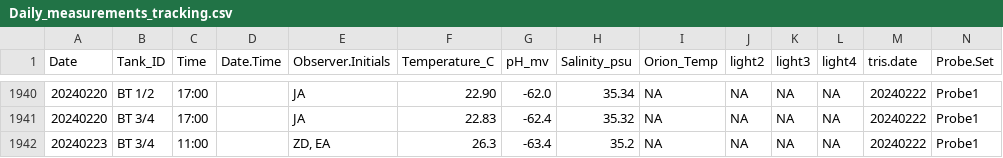
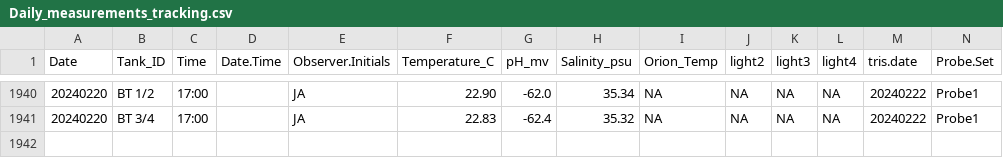
Before and after one commit to Putnam-Lab/CBLS_Wetlab, a CSV file: Data/Daily_measurements_tracking.csv, drawn as a sheet; only a part is shown, gaps mark what is left out; rows hold the shown columns only; the diff names each change by its address in the sheet, - before the commit and + after, or states it on an @@ line.

Commit message:
Update DMs

```diff
--- a/Data/Daily_measurements_tracking.csv
+++ b/Data/Daily_measurements_tracking.csv
-row 1942: 20240223 | BT 3/4 | 11:00 |  | ZD, EA | 26.3 | -63.4 | 35.2 | NA | NA | NA | NA | 20240222 | Probe1
```
